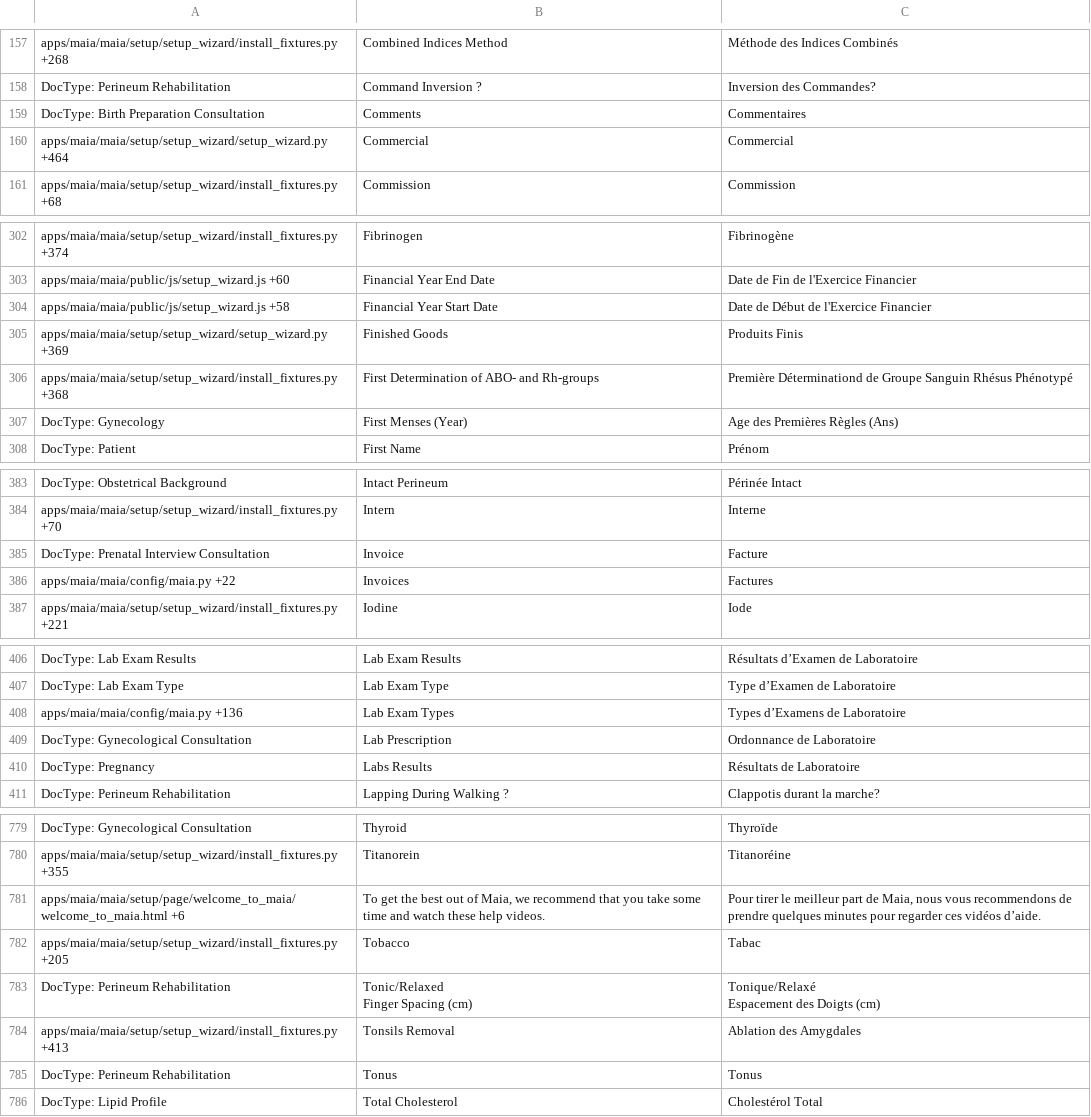
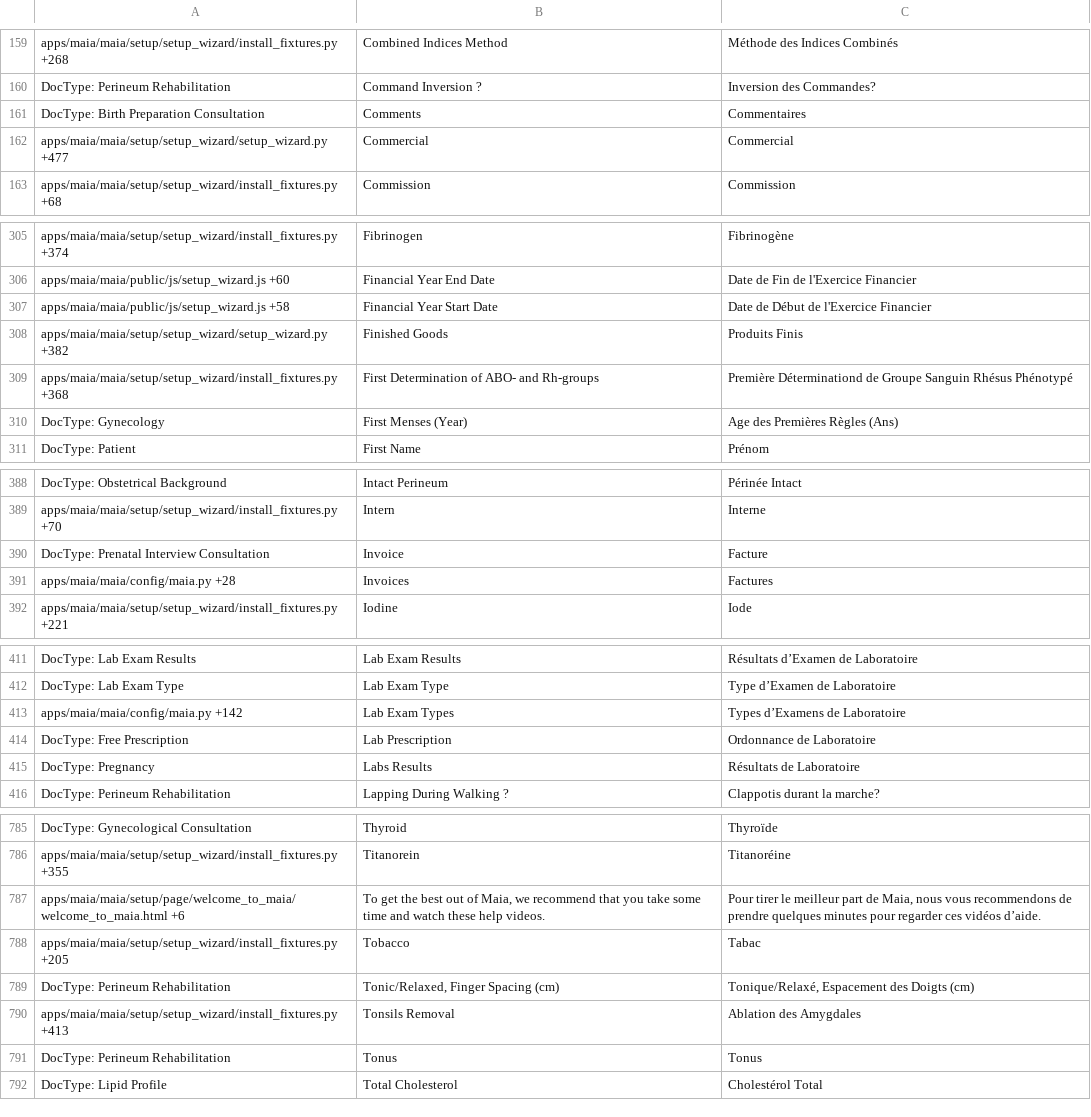
Before and after one commit to dokos-io/maia, a CSV file: maia/translations/fr.csv, drawn as a sheet; only a part is shown, gaps mark what is left out; the diff covers the shown part only.

Commit message:
Corrections of the Perineum Rehabilitation Consultation

```diff
--- a/maia/translations/fr.csv
+++ b/maia/translations/fr.csv
@@ -159,3 +161,3 @@ DocType: Perineum Rehabilitation,Command Inversion ?,Inversion des Commandes?
 DocType: Birth Preparation Consultation,Comments,Commentaires
-apps/maia/maia/setup/setup_wizard/setup_wizard.py +464,Commercial,Commercial
+apps/maia/maia/setup/setup_wizard/setup_wizard.py +477,Commercial,Commercial
 apps/maia/maia/setup/setup_wizard/install_fixtures.py +68,Commission,Commission
@@ -304,3 +307,3 @@ apps/maia/maia/public/js/setup_wizard.js +60,Financial Year End Date,Date de Fin
 apps/maia/maia/public/js/setup_wizard.js +58,Financial Year Start Date,Date de Début de l'Exercice Financier
-apps/maia/maia/setup/setup_wizard/setup_wizard.py +369,Finished Goods,Produits Finis
+apps/maia/maia/setup/setup_wizard/setup_wizard.py +382,Finished Goods,Produits Finis
 apps/maia/maia/setup/setup_wizard/install_fixtures.py +368,First Determination of ABO- and Rh-groups,Première Déterminationd de Groupe Sanguin Rhésus Phénotypé
@@ -385,3 +390,3 @@ apps/maia/maia/setup/setup_wizard/install_fixtures.py +70,Intern,Interne
 DocType: Prenatal Interview Consultation,Invoice,Facture
-apps/maia/maia/config/maia.py +22,Invoices,Factures
+apps/maia/maia/config/maia.py +28,Invoices,Factures
 apps/maia/maia/setup/setup_wizard/install_fixtures.py +221,Iodine,Iode
@@ -407,4 +412,4 @@ DocType: Lab Exam Results,Lab Exam Results,Résultats d’Examen de Laboratoire
 DocType: Lab Exam Type,Lab Exam Type,Type d’Examen de Laboratoire
-apps/maia/maia/config/maia.py +136,Lab Exam Types,Types d’Examens de Laboratoire
-DocType: Gynecological Consultation,Lab Prescription,Ordonnance de Laboratoire
+apps/maia/maia/config/maia.py +142,Lab Exam Types,Types d’Examens de Laboratoire
+DocType: Free Prescription,Lab Prescription,Ordonnance de Laboratoire
 DocType: Pregnancy,Labs Results,Résultats de Laboratoire
@@ -782,4 +788,2 @@ apps/maia/maia/setup/page/welcome_to_maia/welcome_to_maia.html +6,"To get the be
 apps/maia/maia/setup/setup_wizard/install_fixtures.py +205,Tobacco,Tabac
-DocType: Perineum Rehabilitation,"Tonic/Relaxed
-Finger Spacing (cm)","Tonique/Relaxé
-Espacement des Doigts (cm)"
+DocType: Perineum Rehabilitation,"Tonic/Relaxed, Finger Spacing (cm)","Tonique/Relaxé, Espacement des Doigts (cm)"
```
Also changed, not shown: 6 added rows and 11 edited cells elsewhere in this file, 12 other files.
